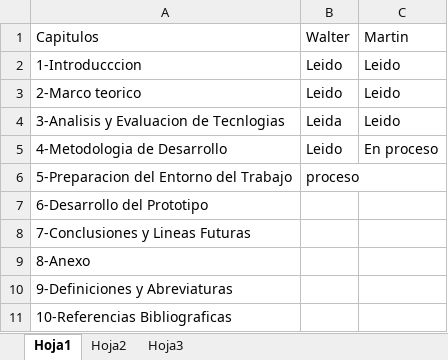
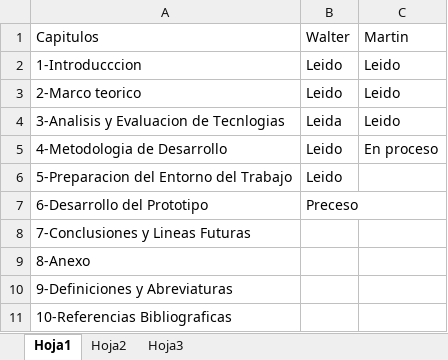
Before and after one commit to carrizofm2010/unjutesis, an Excel workbook: Documentacion/INFORME FINAL/Teoria-Leida.xlsx, sheet Hoja1, drawn as a sheet; values as stored, in another font and other column widths than the file's, no borders; the diff names each change by its address in the sheet, - before the commit and + after, or states it on an @@ line.

Commit message:
Refinamiento de documentacion-unidad 5 terminada

```diff
--- a/Documentacion/INFORME FINAL/Teoria-Leida.xlsx (sheet Hoja1)
+++ b/Documentacion/INFORME FINAL/Teoria-Leida.xlsx (sheet Hoja1)
-B6: proceso
+B6: Leido
-B7: (empty)
+B7: Preceso
```
Also changed, not shown: 1 other file.
